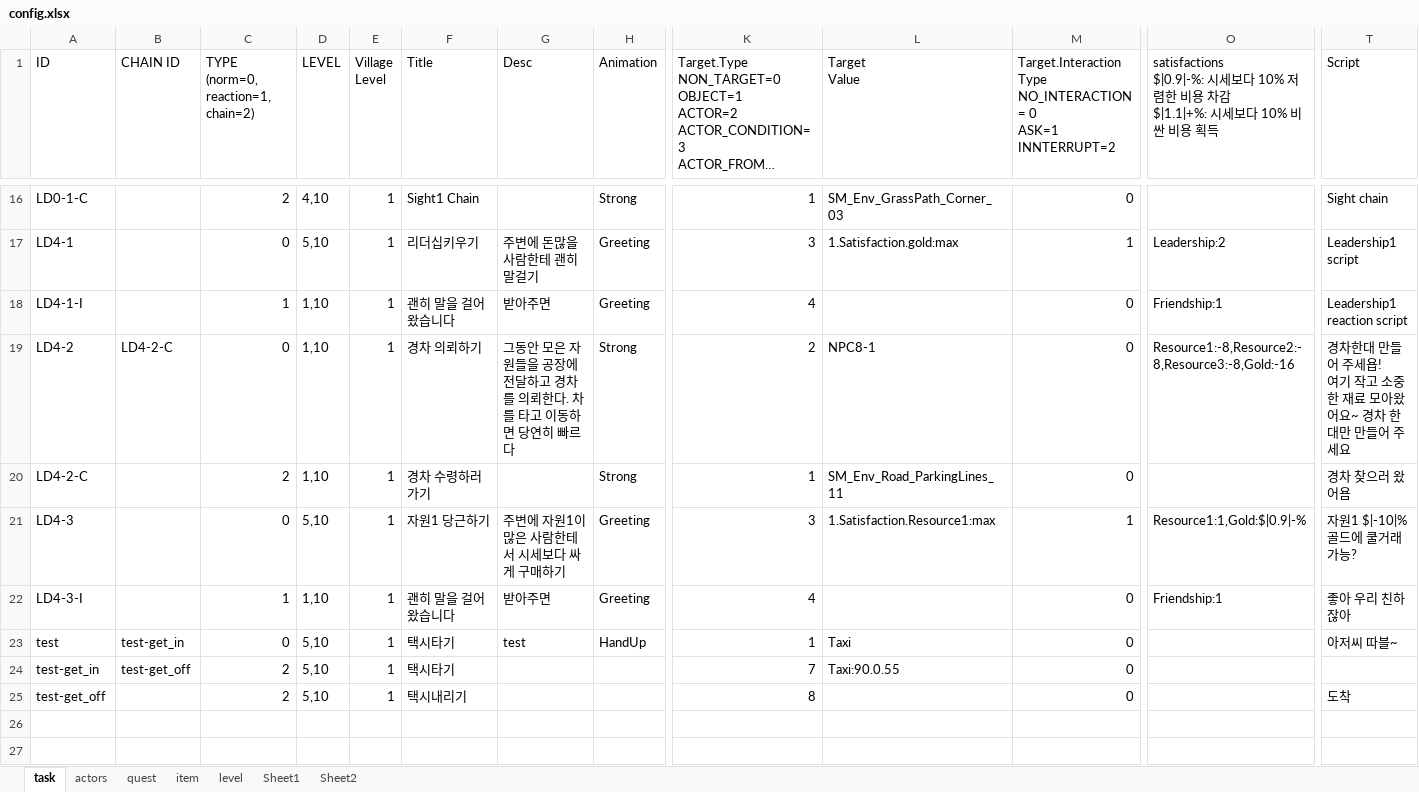
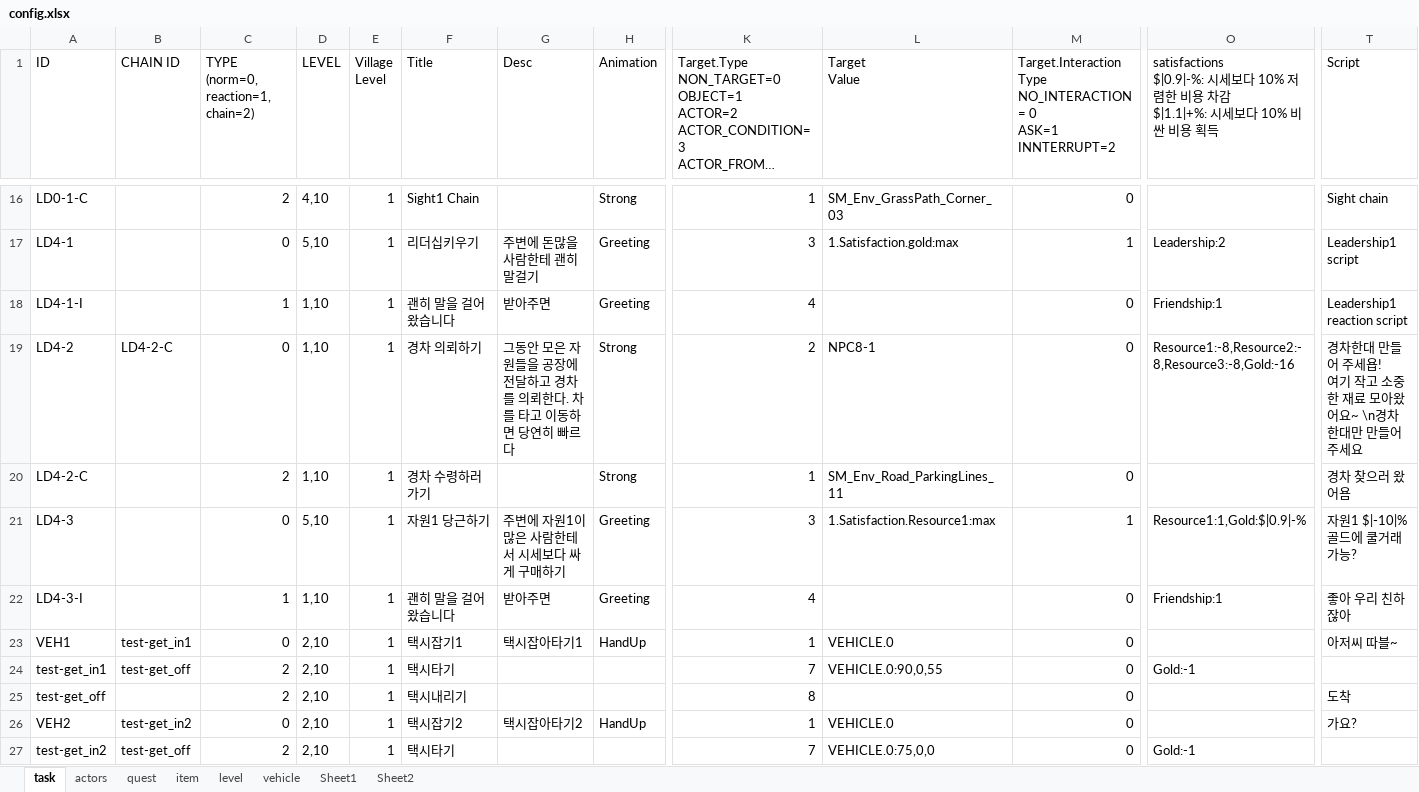
Before and after one commit to teetotal/AI, an Excel workbook: config_gen/config.xlsx, sheet task, drawn as a sheet; only a part is shown, gaps mark what is left out; long unchanged cells end in …; values as stored, in another font and other column widths than the file's, no borders; rows hold the shown columns only; the diff names each change by its address in the sheet, - before the commit and + after, or states it on an @@ line.

Commit message:
add vehicle

```diff
--- a/config_gen/config.xlsx (sheet task)
+++ b/config_gen/config.xlsx (sheet task)
+sheet tab: vehicle
-T19 (Script): …왔어요~ 경차 한…
+T19 (Script): …왔어요~ \n경차 한…
-A23 (ID): test
+A23 (ID): VEH1
-B23 (CHAIN ID): test-get_in
+B23 (CHAIN ID): test-get_in1
-D23:D25 (LEVEL): 5,10
+D23:D25 (LEVEL): 2,10
-F23 (Title): 택시타기
+F23 (Title): 택시잡기1
-G23 (Desc): test
+G23 (Desc): 택시잡아타기1
-L23 (Target Value): Taxi
+L23 (Target Value): VEHICLE.0
-A24 (ID): test-get_in
+A24 (ID): test-get_in1
-L24 (Target Value): Taxi:90.0.55
+L24 (Target Value): VEHICLE.0:90,0,55
-O24: (empty)
+O24: Gold:-1
+row 26: VEH2 | test-get_in2 | 0 | 2,10 | 1 | 택시잡기2 | 택시잡아타기2 | HandUp | 1 | VEHICLE.0 | 0 |  | 가요?
+row 27: test-get_in2 | test-get_off | 2 | 2,10 | 1 | 택시타기 |  |  | 7 | VEHICLE.0:75,0,0 | 0 | Gold:-1
```
Also changed, not shown: sheet actors, 9 other files.
